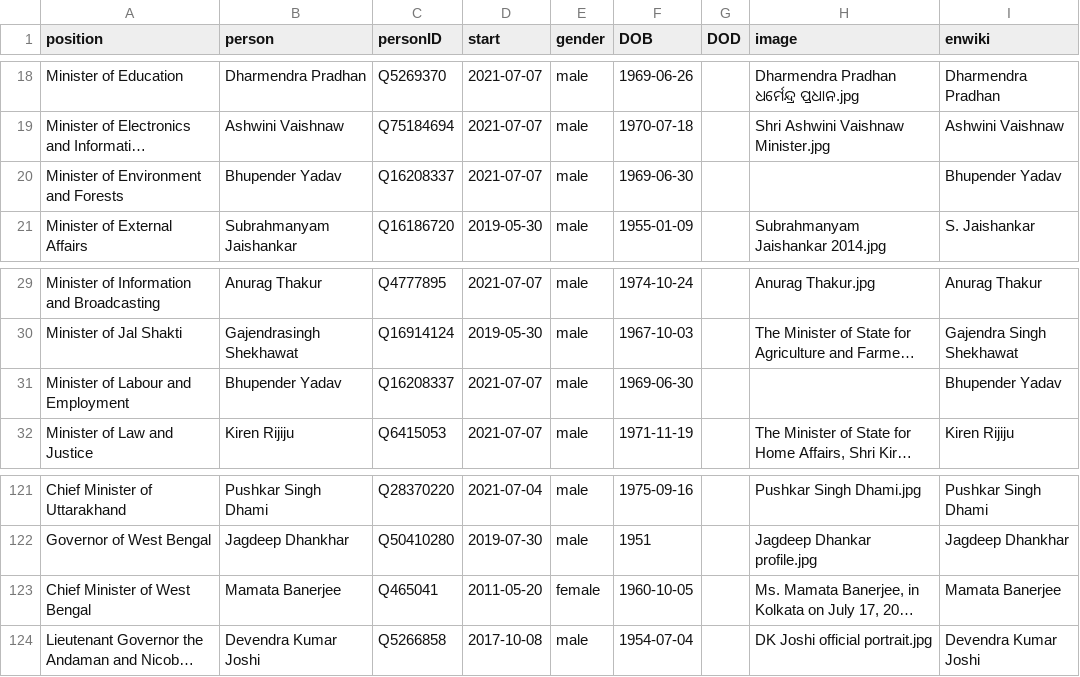
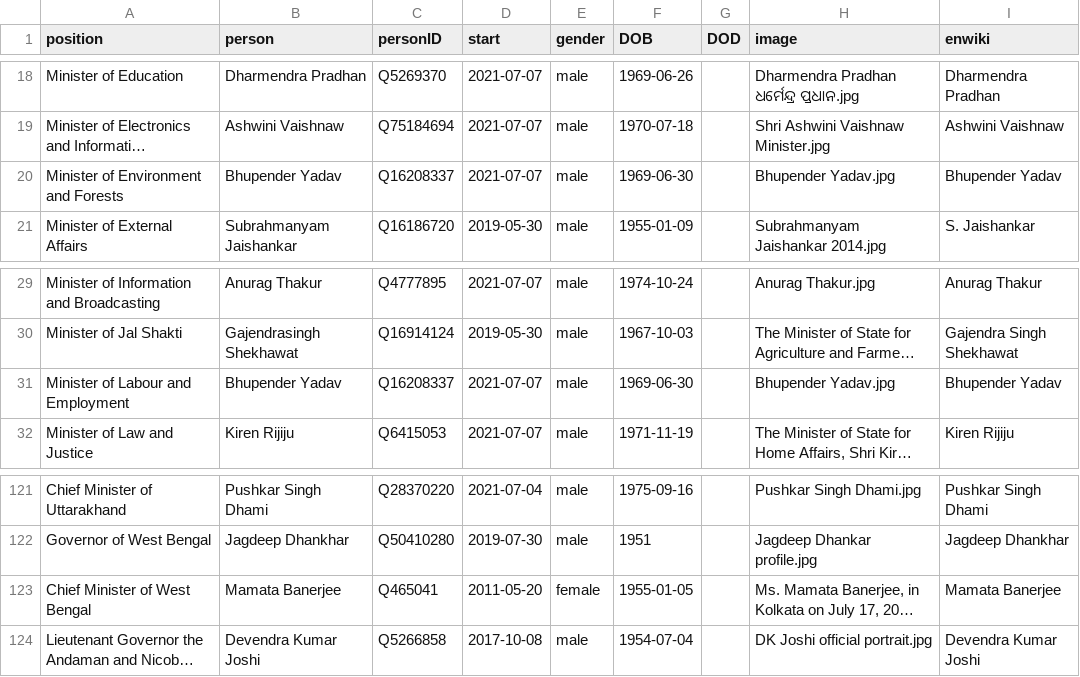
Before and after one commit to every-politician-scrapers/india-ministers, a CSV file: html/current.csv, drawn as a sheet; only a part is shown, gaps mark what is left out; long unchanged cells end in …; the diff names each change by its address in the sheet, - before the commit and + after, or states it on an @@ line.

```diff
--- a/html/current.csv
+++ b/html/current.csv
-H20 (image): (empty)
+H20 (image): Bhupender Yadav.jpg
-H31 (image): (empty)
+H31 (image): Bhupender Yadav.jpg
-F123 (DOB): 1960-10-05
+F123 (DOB): 1955-01-05
```
Also changed, not shown: html/holders21.csv, html/legislators.csv.
